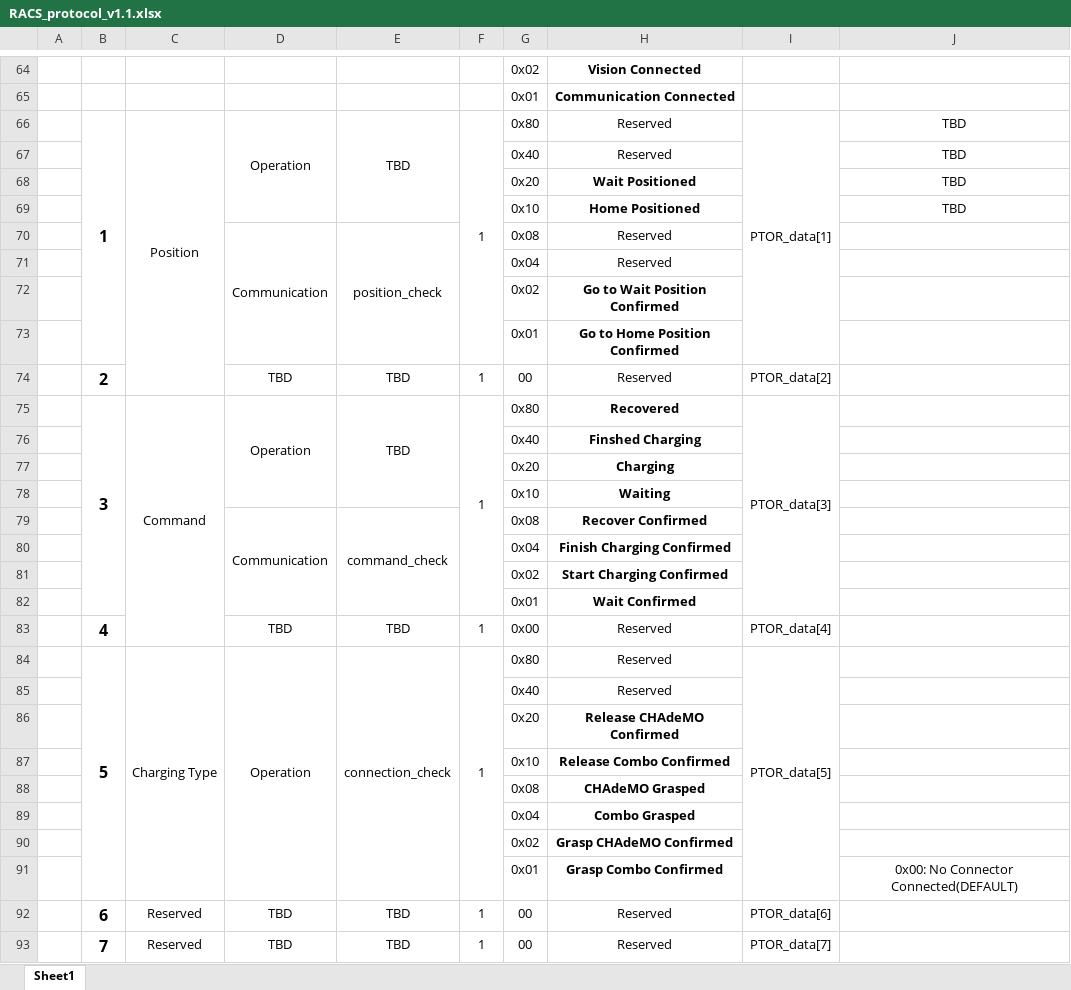
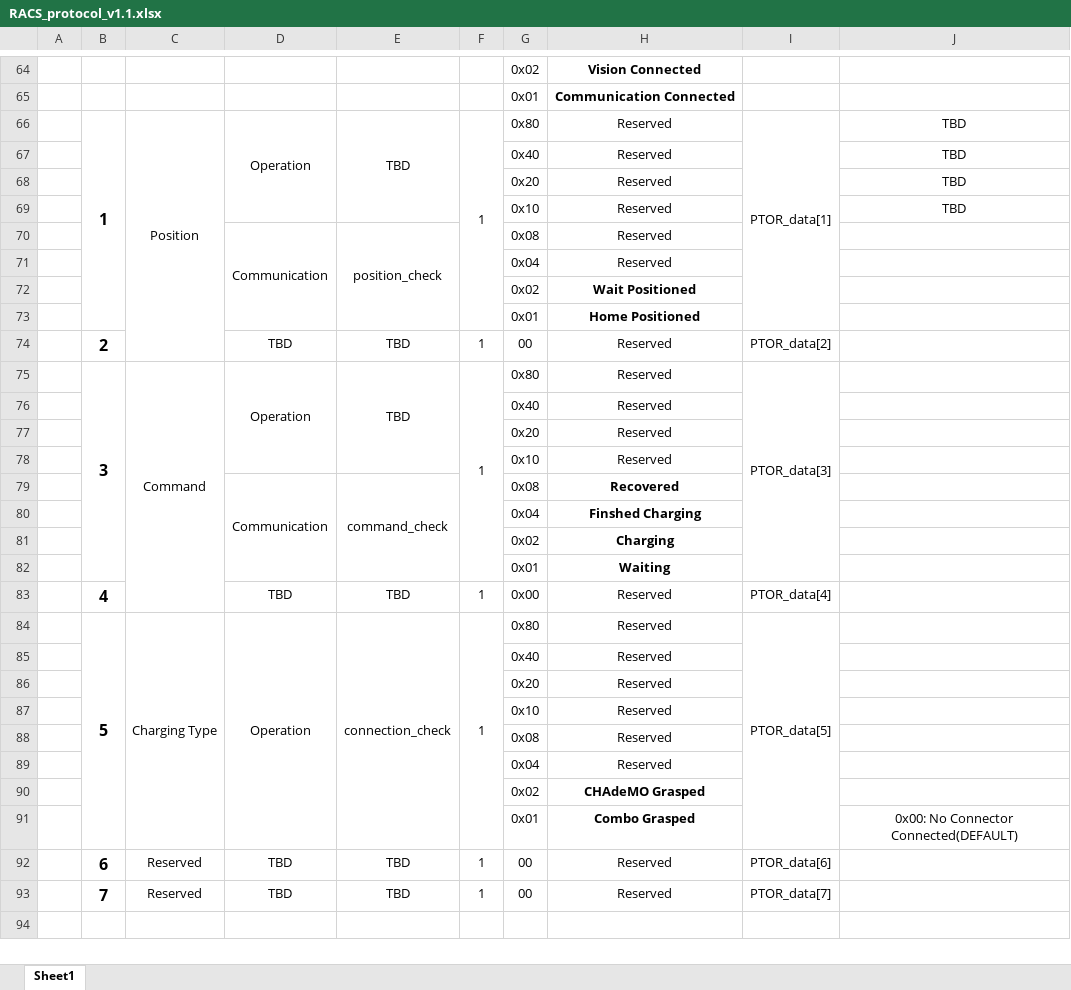
Before and after one commit to MartinKim1954/racs, an Excel workbook: RACS_protocol_v1.1.xlsx, sheet Sheet1, drawn as a sheet; only a part is shown, gaps mark what is left out; values as stored, in another font and other column widths than the file's, no borders; removed rows and columns are numbered as before the commit, all else as after; the diff covers the shown part only; the diff names each change by its address in the sheet, - before the commit and + after, or states it on an @@ line.

```diff
--- a/RACS_protocol_v1.1.xlsx (sheet Sheet1)
+++ b/RACS_protocol_v1.1.xlsx (sheet Sheet1)
-H68: Wait Positioned
+H68: Reserved
-H68:H69 bold: on
+H68:H69 bold: off
-H69: Home Positioned
+H69: Reserved
-H72: Go to Wait Position Confirmed
+H72: Wait Positioned
-H73: Go to Home Position Confirmed
+H73: Home Positioned
-D75:D78 merged
+D75:D78 merged
-E75:E78 merged
+E75:E78 merged
-H75: Recovered
+H75: Reserved
-H75 bold: on
+H75 bold: off
+row 76:  |  |  |  |  |  | 0x40 | Reserved
+row 77:  |  |  |  |  |  | 0x20 | Reserved
+row 78:  |  |  |  |  |  | 0x10 | Reserved
+row 79:  |  |  | Communication | command_check |  | 0x08 | Recovered
-G80: 0x40
+G80: 0x04
-G81: 0x20
+G81: 0x02
-G82: 0x10
+G82: 0x01
-row 79:  |  |  | Communication | command_check |  | 0x08 | Recover Confirmed
-row 80:  |  |  |  |  |  | 0x04 | Finish Charging Confirmed
-row 81:  |  |  |  |  |  | 0x02 | Start Charging Confirmed
-row 82:  |  |  |  |  |  | 0x01 | Wait Confirmed
-H86: Release CHAdeMO Confirmed
+H86: Reserved
-H86:H89 bold: on
+H86:H89 bold: off
-H87: Release Combo Confirmed
+H87: Reserved
-H88: CHAdeMO Grasped
+H88: Reserved
-H89: Combo Grasped
+H89: Reserved
-H90: Grasp CHAdeMO Confirmed
+H90: CHAdeMO Grasped
-H91: Grasp Combo Confirmed
+H91: Combo Grasped
```
Also changed, not shown: 2 edited cells and cell formats elsewhere in this sheet, 6 other files.
